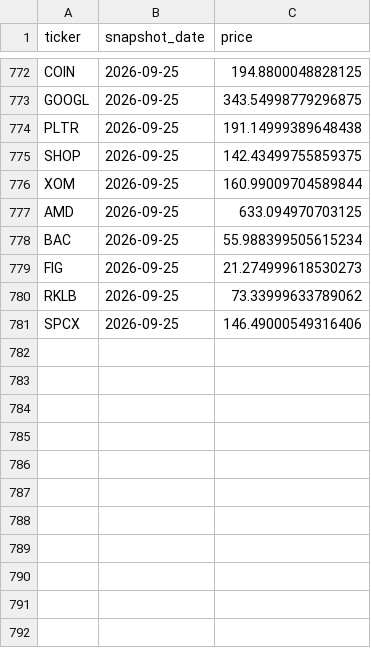
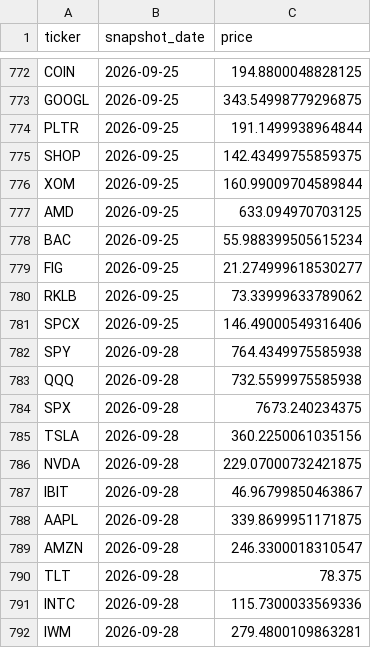
Before and after one commit to vladk-III/Options, a CSV file: daily_data.csv, drawn as a sheet; only a part is shown, gaps mark what is left out; the diff covers the shown part only.

```diff
--- a/daily_data.csv
+++ b/daily_data.csv
@@ -773,3 +773,3 @@ COIN,2026-09-25,194.8800048828125
 GOOGL,2026-09-25,343.54998779296875
-PLTR,2026-09-25,191.14999389648438
+PLTR,2026-09-25,191.1499938964844
 SHOP,2026-09-25,142.43499755859375
@@ -778,4 +778,15 @@ AMD,2026-09-25,633.094970703125
 BAC,2026-09-25,55.988399505615234
-FIG,2026-09-25,21.274999618530273
+FIG,2026-09-25,21.274999618530277
 RKLB,2026-09-25,73.33999633789062
 SPCX,2026-09-25,146.49000549316406
+SPY,2026-09-28,764.4349975585938
+QQQ,2026-09-28,732.5599975585938
+SPX,2026-09-28,7673.240234375
+TSLA,2026-09-28,360.2250061035156
+NVDA,2026-09-28,229.07000732421875
+IBIT,2026-09-28,46.96799850463867
+AAPL,2026-09-28,339.8699951171875
+AMZN,2026-09-28,246.3300018310547
+TLT,2026-09-28,78.375
+INTC,2026-09-28,115.7300033569336
+IWM,2026-09-28,279.4800109863281
```
Also changed, not shown: 21 added rows and 4 edited cells elsewhere in this file, 2 other files.
